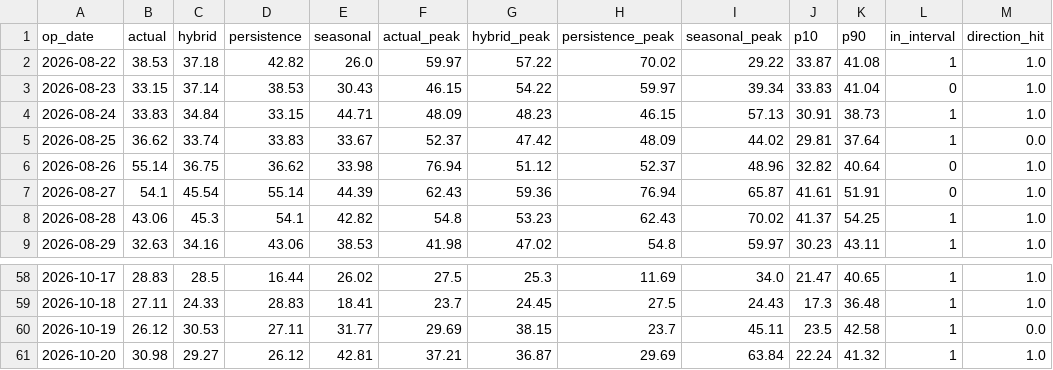
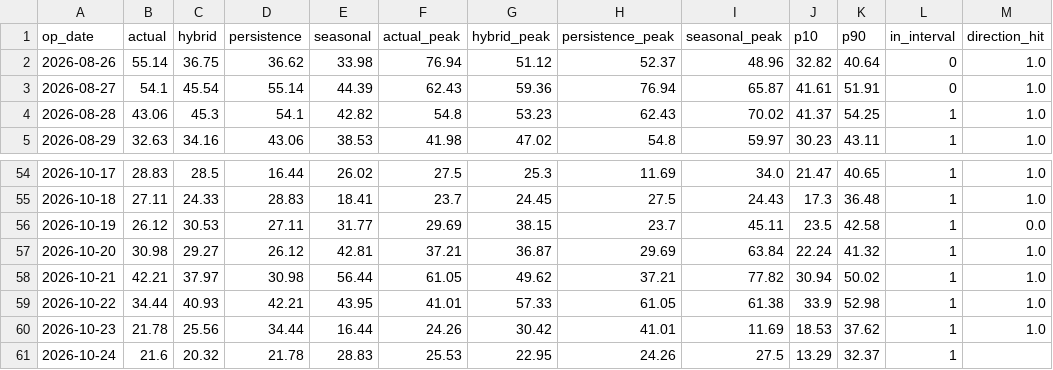
Before and after one commit to AAaali2292/ercot-forecast-updated, a CSV file: backtest/backtest_daily.csv, drawn as a sheet; only a part is shown, gaps mark what is left out.

```diff
--- a/backtest/backtest_daily.csv
+++ b/backtest/backtest_daily.csv
@@ -1,6 +1,2 @@
 op_date,actual,hybrid,persistence,seasonal,actual_peak,hybrid_peak,persistence_peak,seasonal_peak,p10,p90,in_interval,direction_hit
-2026-08-22,38.53,37.18,42.82,26.0,59.97,57.22,70.02,29.22,33.87,41.08,1,1.0
-2026-08-23,33.15,37.14,38.53,30.43,46.15,54.22,59.97,39.34,33.83,41.04,0,1.0
-2026-08-24,33.83,34.84,33.15,44.71,48.09,48.23,46.15,57.13,30.91,38.73,1,1.0
-2026-08-25,36.62,33.74,33.83,33.67,52.37,47.42,48.09,44.02,29.81,37.64,1,0.0
 2026-08-26,55.14,36.75,36.62,33.98,76.94,51.12,52.37,48.96,32.82,40.64,0,1.0
@@ -61 +57,5 @@ op_date,actual,hybrid,persistence,seasonal,actual_peak,hybrid_peak,persistence_p
 2026-10-20,30.98,29.27,26.12,42.81,37.21,36.87,29.69,63.84,22.24,41.32,1,1.0
+2026-10-21,42.21,37.97,30.98,56.44,61.05,49.62,37.21,77.82,30.94,50.02,1,1.0
+2026-10-22,34.44,40.93,42.21,43.95,41.01,57.33,61.05,61.38,33.9,52.98,1,1.0
+2026-10-23,21.78,25.56,34.44,16.44,24.26,30.42,41.01,11.69,18.53,37.62,1,1.0
+2026-10-24,21.6,20.32,21.78,28.83,25.53,22.95,24.26,27.5,13.29,32.37,1,
```
Also changed, not shown: backtest/backtest_hourly.csv, 2 other files.
